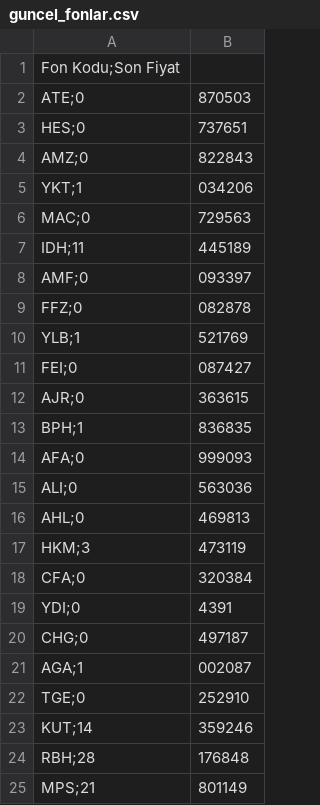
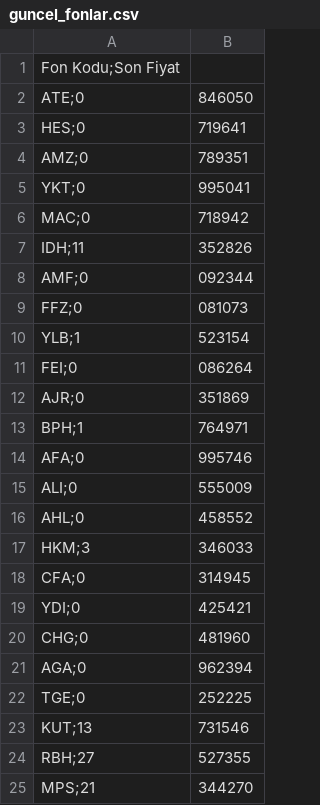
Before and after one commit to Bayraksc/tefas-otomasyon, a CSV file: guncel_fonlar.csv, drawn as a sheet.

```diff
--- a/guncel_fonlar.csv
+++ b/guncel_fonlar.csv
@@ -1,25 +1,25 @@
 Fon Kodu;Son Fiyat
-ATE;0,870503
-HES;0,737651
-AMZ;0,822843
-YKT;1,034206
-MAC;0,729563
-IDH;11,445189
-AMF;0,093397
-FFZ;0,082878
-YLB;1,521769
-FEI;0,087427
-AJR;0,363615
-BPH;1,836835
-AFA;0,999093
-ALI;0,563036
-AHL;0,469813
-HKM;3,473119
-CFA;0,320384
-YDI;0,4391
-CHG;0,497187
-AGA;1,002087
-TGE;0,252910
-KUT;14,359246
-RBH;28,176848
-MPS;21,801149
+ATE;0,846050
+HES;0,719641
+AMZ;0,789351
+YKT;0,995041
+MAC;0,718942
+IDH;11,352826
+AMF;0,092344
+FFZ;0,081073
+YLB;1,523154
+FEI;0,086264
+AJR;0,351869
+BPH;1,764971
+AFA;0,995746
+ALI;0,555009
+AHL;0,458552
+HKM;3,346033
+CFA;0,314945
+YDI;0,425421
+CHG;0,481960
+AGA;0,962394
+TGE;0,252225
+KUT;13,731546
+RBH;27,527355
+MPS;21,344270
```
